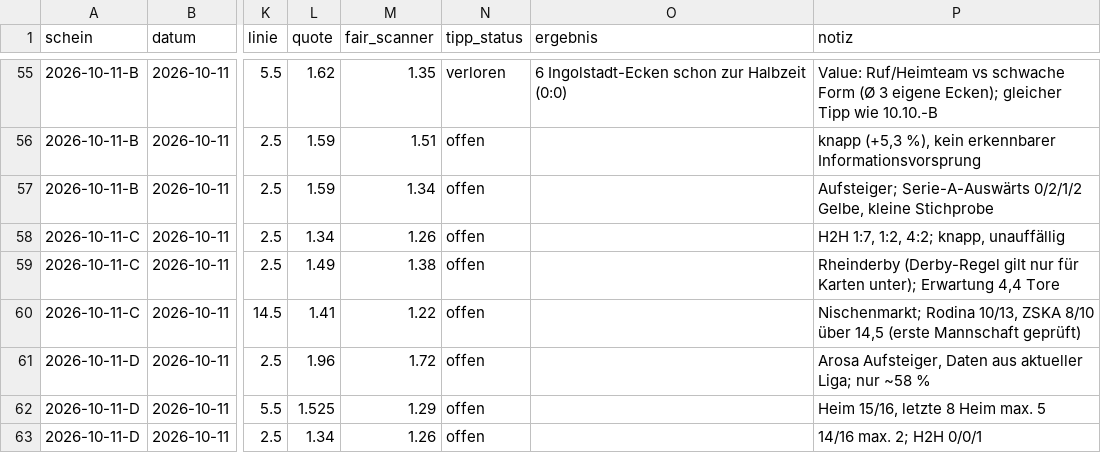
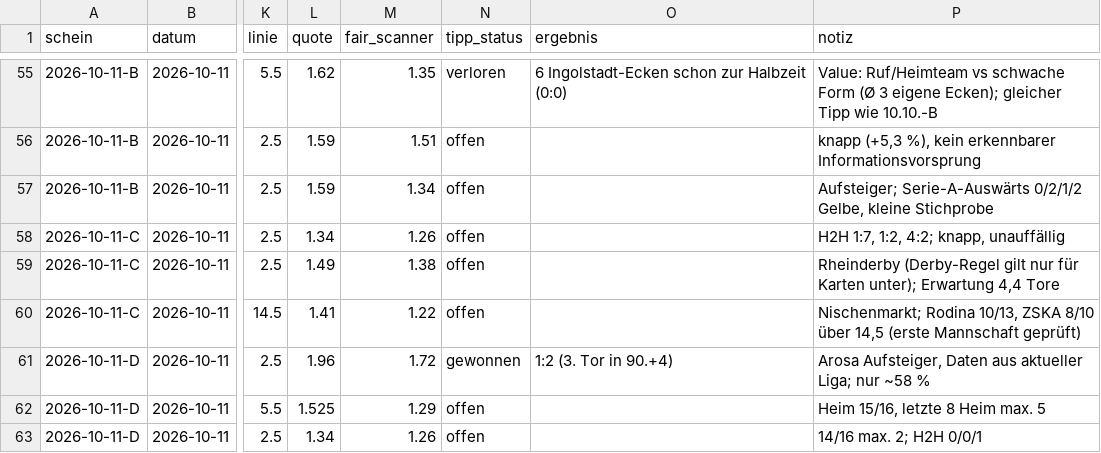
Before and after one commit to peatxxxx-star/trend-scanner, a CSV file: wetten.csv, drawn as a sheet; only a part is shown, gaps mark what is left out; the diff names each change by its address in the sheet, - before the commit and + after, or states it on an @@ line.

```diff
--- a/wetten.csv
+++ b/wetten.csv
-N61 (tipp_status): offen
+N61 (tipp_status): gewonnen
-O61 (ergebnis): (empty)
+O61 (ergebnis): 1:2 (3. Tor in 90.+4)
```
